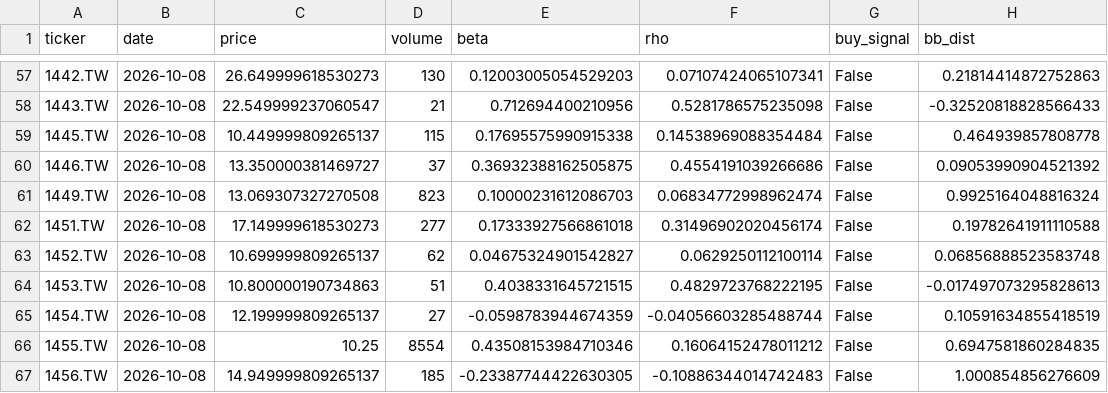
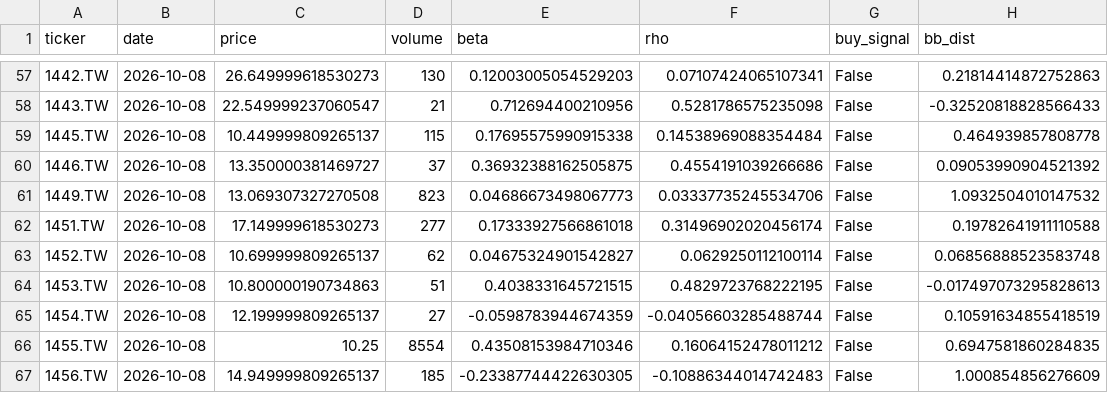
Before and after one commit to bdron0222-cpu/stock_engine, a CSV file: all_candidates_proximity.csv, drawn as a sheet; only a part is shown, gaps mark what is left out.

```diff
--- a/all_candidates_proximity.csv
+++ b/all_candidates_proximity.csv
@@ -60,3 +60,3 @@ ticker,date,price,volume,beta,rho,buy_signal,bb_dist
 1446.TW,2026-10-08,13.350000381469727,37,0.36932388162505875,0.4554191039266686,False,0.09053990904521392
-1449.TW,2026-10-08,13.069307327270508,823,0.10000231612086703,0.06834772998962474,False,0.9925164048816324
+1449.TW,2026-10-08,13.069307327270508,823,0.04686673498067773,0.03337735245534706,False,1.0932504010147532
 1451.TW,2026-10-08,17.149999618530273,277,0.17333927566861018,0.31496902020456174,False,0.19782641911110588
```
Also changed, not shown: watchlist_conservative.csv, watchlist_noise.csv.
